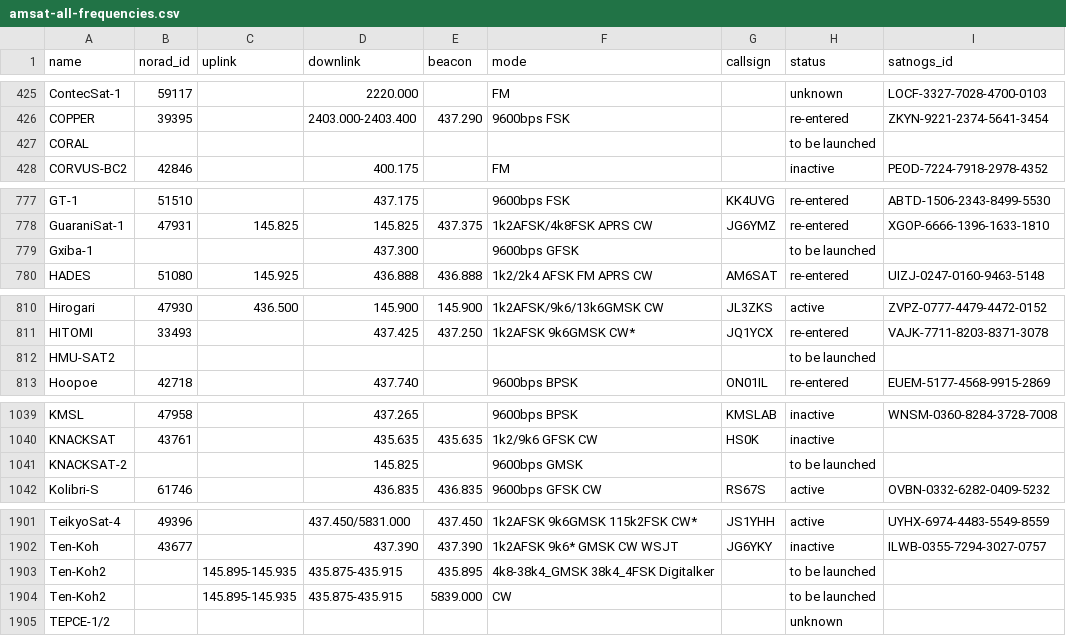
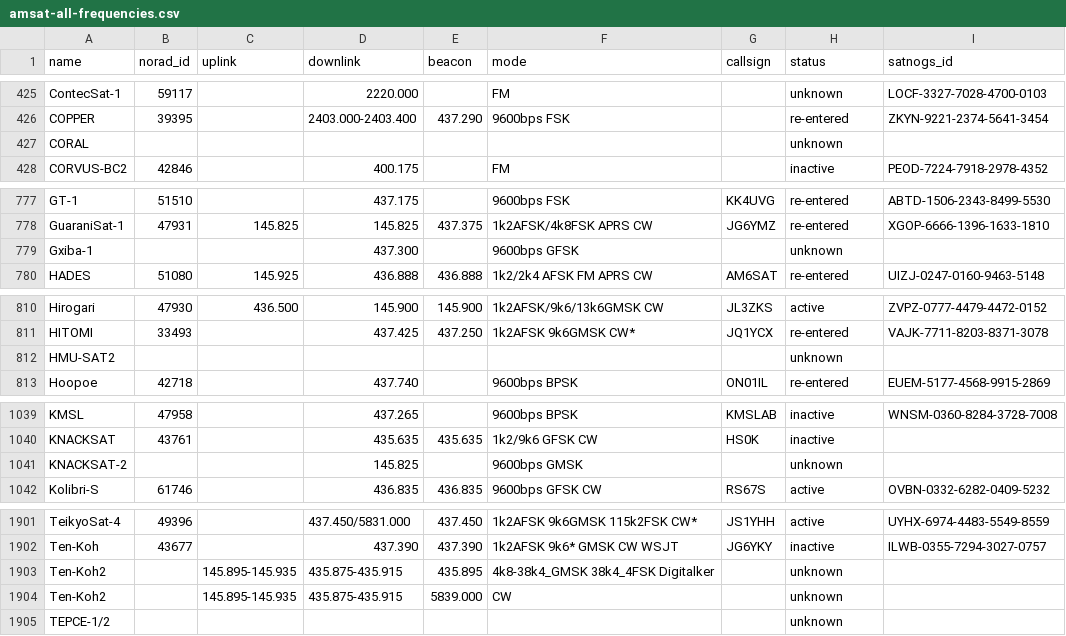
Before and after one commit to muzihuaner/amateur-satellite-database, a CSV file: data/amsat-all-frequencies.csv, drawn as a sheet; only a part is shown, gaps mark what is left out; the diff covers the shown part only.

```diff
--- a/data/amsat-all-frequencies.csv
+++ b/data/amsat-all-frequencies.csv
@@ -426,3 +426,3 @@ ContecSat-1,59117,,2220.000,,FM,,unknown,LOCF-3327-7028-4700-0103
 COPPER,39395,,2403.000-2403.400,437.290,9600bps FSK,,re-entered,ZKYN-9221-2374-5641-3454
-CORAL,,,,,,,to be launched,
+CORAL,,,,,,,unknown,
 CORVUS-BC2,42846,,400.175,,FM,,inactive,PEOD-7224-7918-2978-4352
@@ -778,3 +778,3 @@ GT-1,51510,,437.175,,9600bps FSK,KK4UVG,re-entered,ABTD-1506-2343-8499-5530
 GuaraniSat-1,47931,145.825,145.825,437.375,1k2AFSK/4k8FSK APRS CW,JG6YMZ,re-entered,XGOP-6666-1396-1633-1810
-Gxiba-1,,,437.300,,9600bps GFSK,,to be launched,
+Gxiba-1,,,437.300,,9600bps GFSK,,unknown,
 HADES,51080,145.925,436.888,436.888,1k2/2k4 AFSK FM APRS CW,AM6SAT,re-entered,UIZJ-0247-0160-9463-5148
@@ -811,3 +811,3 @@ Hirogari,47930,436.500,145.900,145.900,1k2AFSK/9k6/13k6GMSK CW,JL3ZKS,active,ZVP
 HITOMI,33493,,437.425,437.250,1k2AFSK 9k6GMSK CW*,JQ1YCX,re-entered,VAJK-7711-8203-8371-3078
-HMU-SAT2,,,,,,,to be launched,
+HMU-SAT2,,,,,,,unknown,
 Hoopoe,42718,,437.740,,9600bps BPSK,ON01IL,re-entered,EUEM-5177-4568-9915-2869
@@ -1040,3 +1040,3 @@ KMSL,47958,,437.265,,9600bps BPSK,KMSLAB,inactive,WNSM-0360-8284-3728-7008
 KNACKSAT,43761,,435.635,435.635,1k2/9k6 GFSK CW,HS0K,inactive,
-KNACKSAT-2,,,145.825,,9600bps GMSK,,to be launched,
+KNACKSAT-2,,,145.825,,9600bps GMSK,,unknown,
 Kolibri-S,61746,,436.835,436.835,9600bps GFSK CW,RS67S,active,OVBN-0332-6282-0409-5232
@@ -1902,4 +1902,4 @@ TeikyoSat-4,49396,,437.450/5831.000,437.450,1k2AFSK 9k6GMSK 115k2FSK CW*,JS1YHH,
 Ten-Koh,43677,,437.390,437.390,1k2AFSK 9k6* GMSK CW WSJT,JG6YKY,inactive,ILWB-0355-7294-3027-0757
-Ten-Koh2,,145.895-145.935,435.875-435.915,435.895,4k8-38k4_GMSK 38k4_4FSK Digitalker,,to be launched,
-Ten-Koh2,,145.895-145.935,435.875-435.915,5839.000,CW,,to be launched,
+Ten-Koh2,,145.895-145.935,435.875-435.915,435.895,4k8-38k4_GMSK 38k4_4FSK Digitalker,,unknown,
+Ten-Koh2,,145.895-145.935,435.875-435.915,5839.000,CW,,unknown,
 TEPCE-1/2,,,,,,,unknown,
```
Also changed, not shown: 2 edited cells elsewhere in this file, 1 other file.
